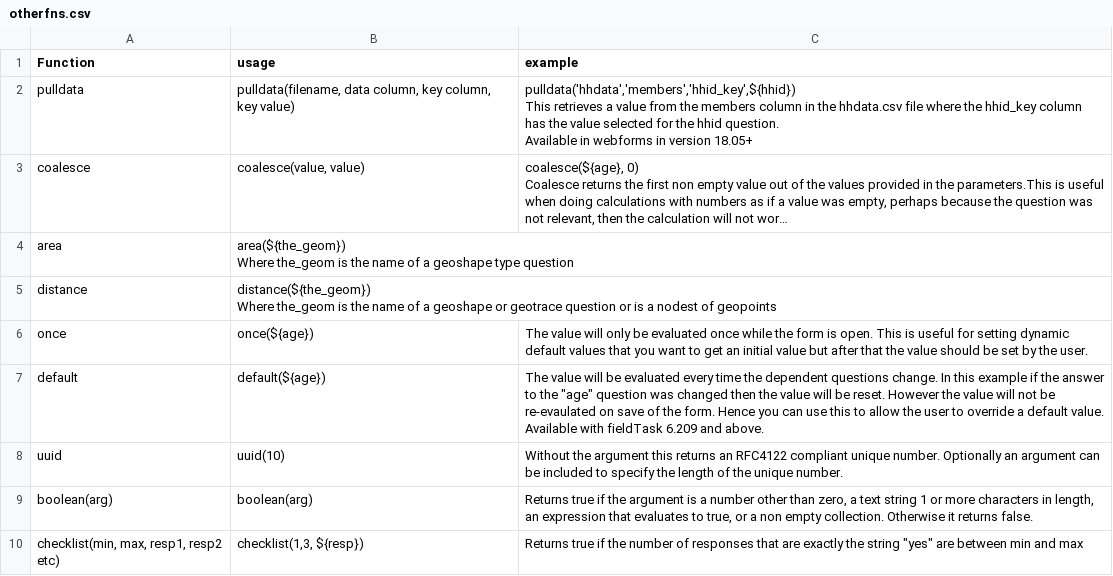
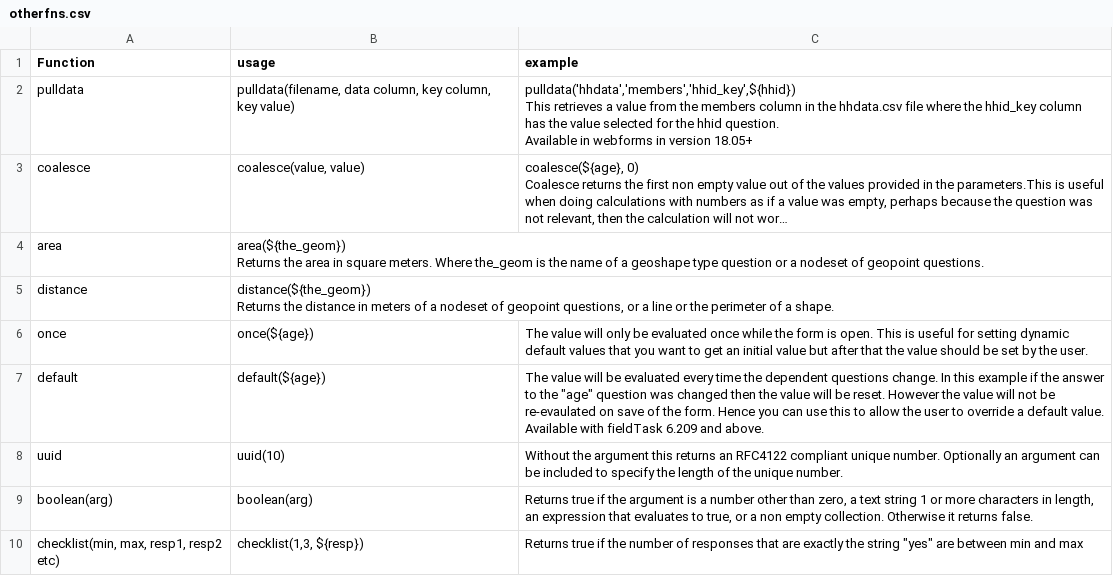
Before and after one commit to nap2000/docs, a CSV file: tables/otherfns.csv, drawn as a sheet; long unchanged cells end in …; ↵ is a line break in a cell; the diff names each change by its address in the sheet, - before the commit and + after, or states it on an @@ line.

```diff
--- a/tables/otherfns.csv
+++ b/tables/otherfns.csv
-B4 (usage): area(${the_geom}) ↵ Where the_geom is the name of a geoshape type question
+B4 (usage): area(${the_geom}) ↵ Returns the area in square meters. Where the_geom is the name of a geoshape type question or a nodeset of geopoint questions.
-B5 (usage): distance(${the_geom}) ↵ Where the_geom is the name of a geoshape or geotrace question or is a nodest of geopoints
+B5 (usage): distance(${the_geom}) ↵ Returns the distance in meters of a nodeset of geopoint questions, or a line or the perimeter of a shape.
```
Also changed, not shown: tables/html.csv, 29 other files.
